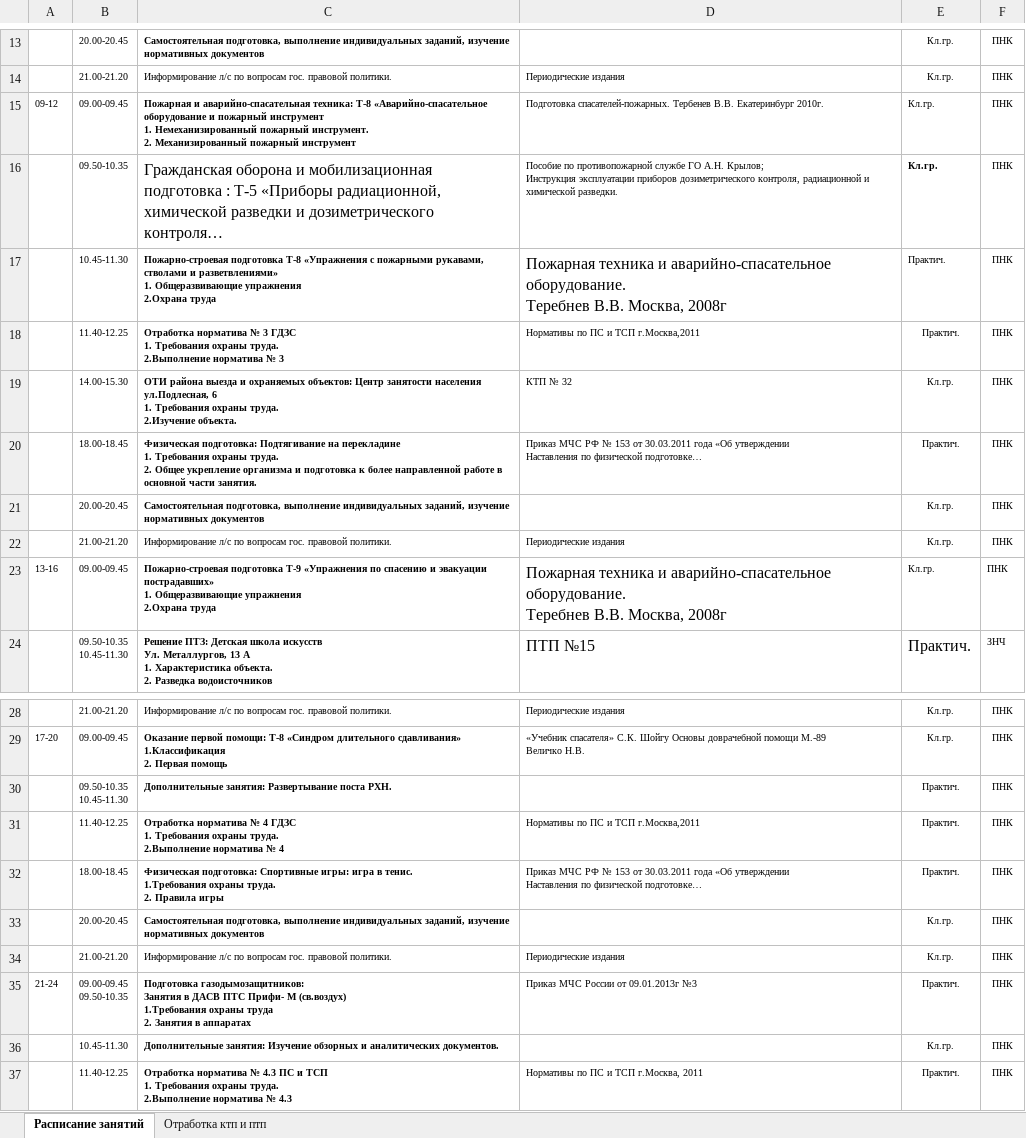
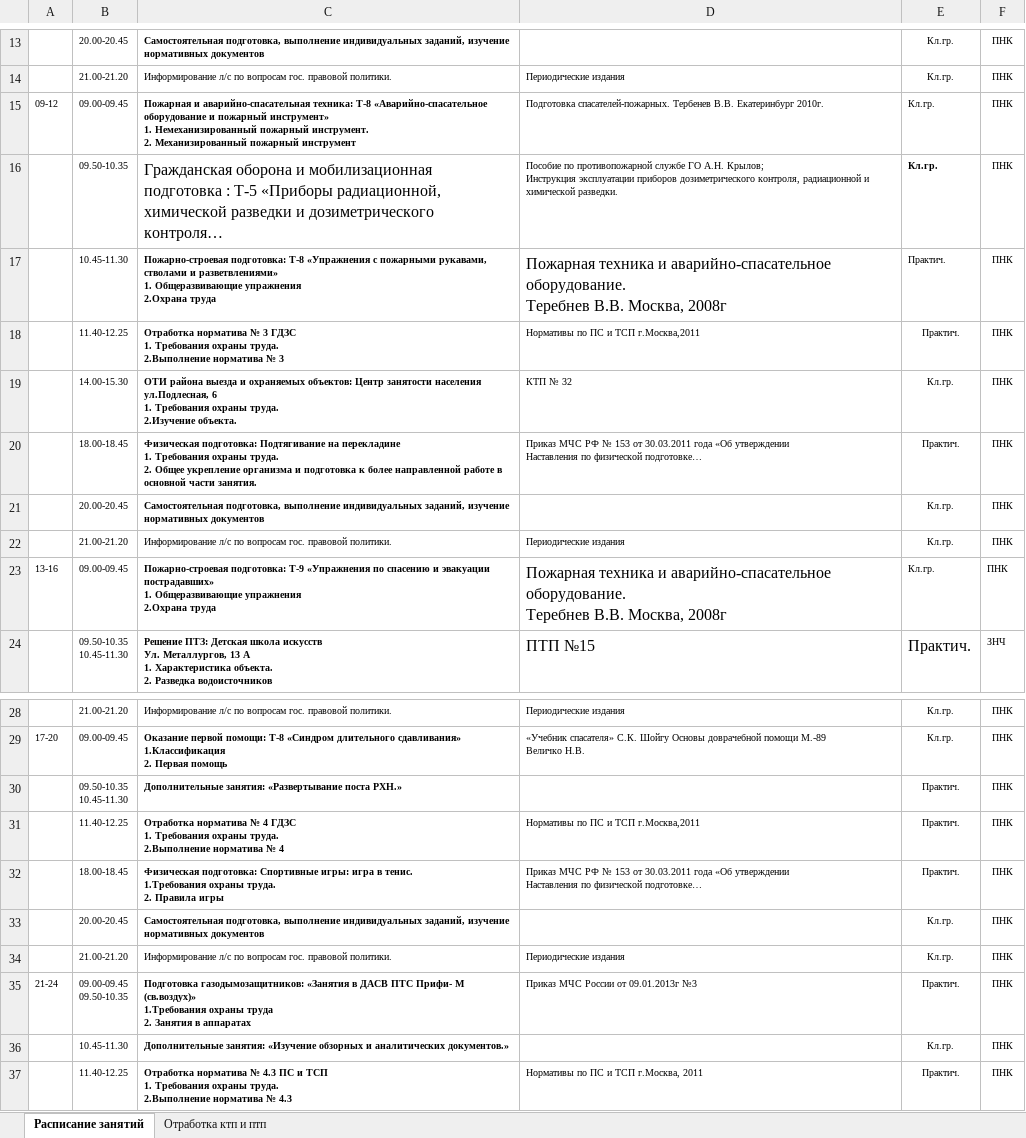
Before and after one commit to maksim-prost/plan_for_day, an Excel workbook: расписание.xlsx, sheet Расписание занятий, drawn as a sheet; only a part is shown, gaps mark what is left out; long unchanged cells end in …; values as stored, in another font and other column widths than the file's, no borders; ↵ is a line break in a cell; the diff names each change by its address in the sheet, - before the commit and + after, or states it on an @@ line.

```diff
--- a/расписание.xlsx (sheet Расписание занятий)
+++ b/расписание.xlsx (sheet Расписание занятий)
-C15: …и пожарный инструмент ↵ 1. Немеханизированный…
+C15: …и пожарный инструмент» ↵ 1. Немеханизированный…
-C17: Пожарно-строевая подготовка Т-8 «Упражнения…
+C17: Пожарно-строевая подготовка: Т-8 «Упражнения…
-C23: Пожарно-строевая подготовка Т-9 «Упражнения…
+C23: Пожарно-строевая подготовка: Т-9 «Упражнения…
-C30: Дополнительные занятия: Развертывание поста РХН.
+C30: Дополнительные занятия: «Развертывание поста РХН.»
-C35: Подготовка газодымозащитников: ↵ Занятия в ДАСВ ПТС Прифи- М (св.воздух) ↵ 1.Требования охраны…
+C35: Подготовка газодымозащитников: «Занятия в ДАСВ ПТС Прифи- М (св.воздух)» ↵ 1.Требования охраны…
-C36: Дополнительные занятия: Изучение обзорных и аналитических документов.
+C36: Дополнительные занятия: «Изучение обзорных и аналитических документов.»
```
Also changed, not shown: 4 other files.
